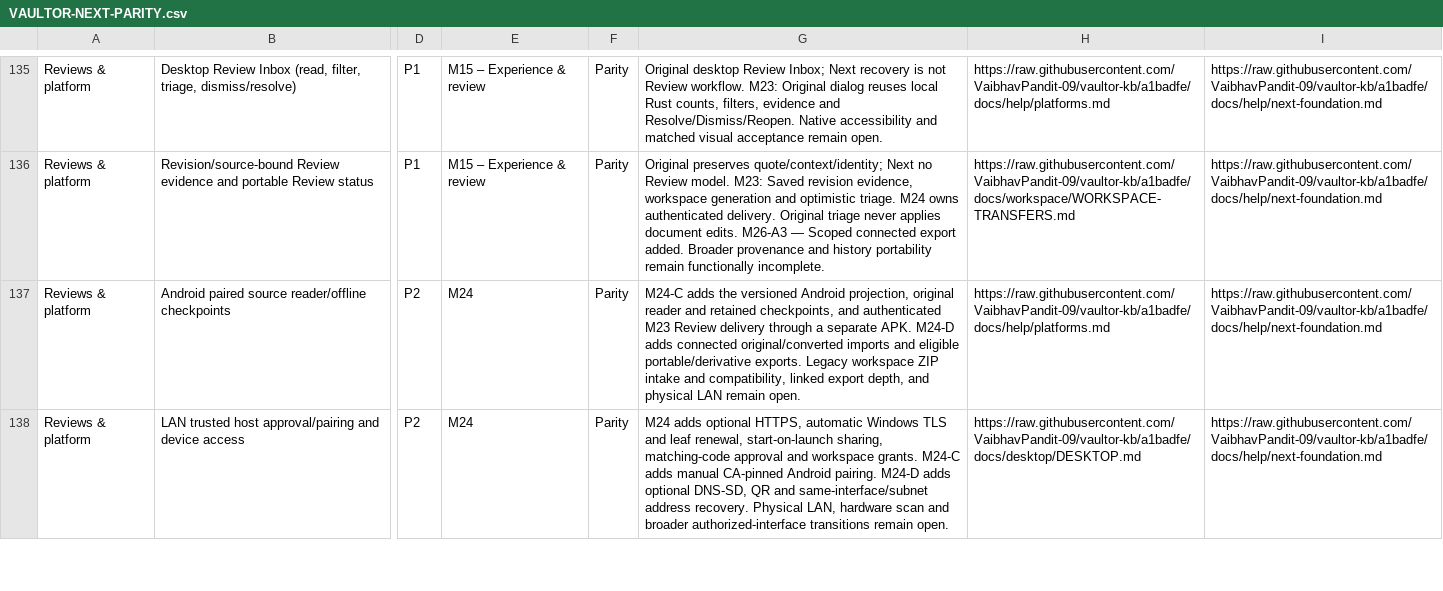
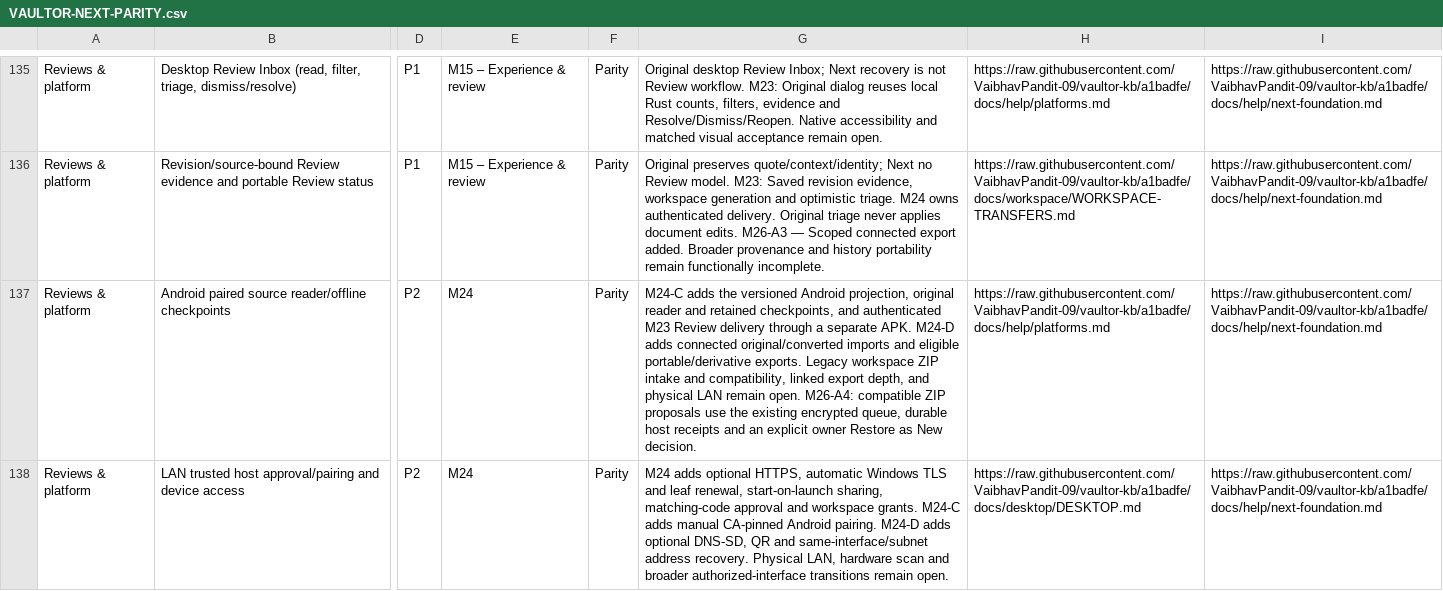
Before and after one commit to VaibhavPandit-09/vaultor-kb, a CSV file: docs/plans/VAULTOR-NEXT-PARITY.csv, drawn as a sheet; only a part is shown, gaps mark what is left out; the diff covers the shown part only; the diff names each change by its address in the sheet, - before the commit and + after, or states it on an @@ line.

```diff
--- a/docs/plans/VAULTOR-NEXT-PARITY.csv
+++ b/docs/plans/VAULTOR-NEXT-PARITY.csv
-G137: …remain open.
+G137: …remain open. M26-A4: compatible ZIP proposals use the existing encrypted queue, durable host receipts and an explicit owner Restore as New decision.
```
Also changed, not shown: 2 edited cells elsewhere in this file, 42 other files.
